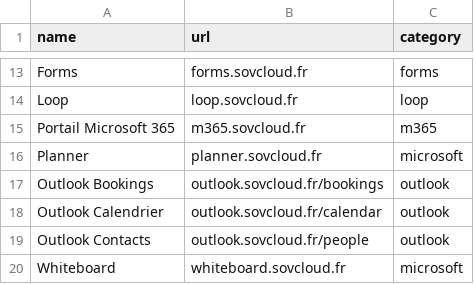
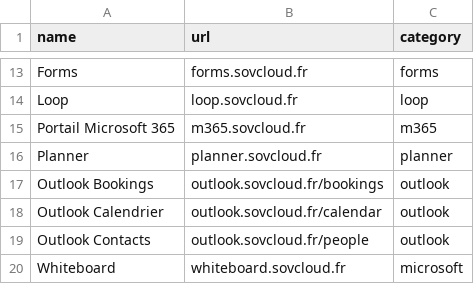
Before and after one commit to leobouard/leobouard.github.io, a CSV file: _data/sovcloudfr.csv, drawn as a sheet; only a part is shown, gaps mark what is left out.

Commit message:
Ajout de l'icone Planner

```diff
--- a/_data/sovcloudfr.csv
+++ b/_data/sovcloudfr.csv
@@ -15,3 +15,3 @@ Loop,loop.sovcloud.fr,loop
 Portail Microsoft 365,m365.sovcloud.fr,m365
-Planner,planner.sovcloud.fr,microsoft
+Planner,planner.sovcloud.fr,planner
 Outlook Bookings,outlook.sovcloud.fr/bookings,outlook
```
Also changed, not shown: 1 other file.
